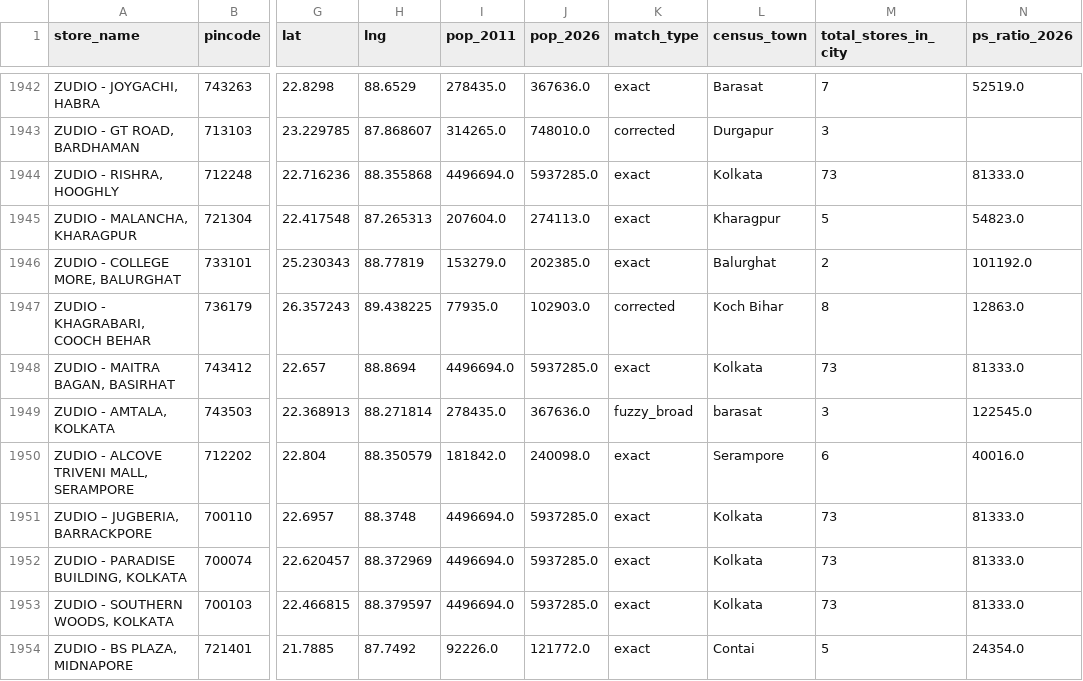
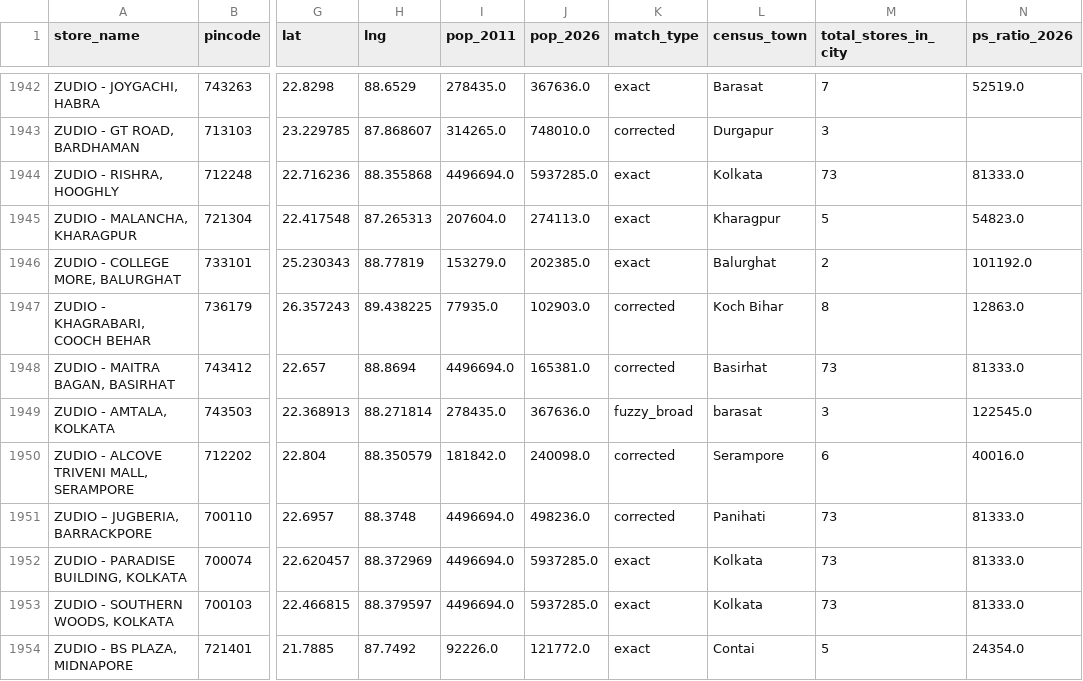
Before and after one commit to yashk812/retail-expansion-intel, a CSV file: master_stores.csv, drawn as a sheet; only a part is shown, gaps mark what is left out; the diff covers the shown part only; the diff names each change by its address in the sheet, - before the commit and + after, or states it on an @@ line.

Commit message:
Fix WB populations: Barasat 5.9M→368K, Baruipur 5.9M→70K, Barrackpore 5.9M→202K, Basirhat, Gariahat, Serampore, Naihati, Sodepur

```diff
--- a/master_stores.csv
+++ b/master_stores.csv
-J1948 (pop_2026): 5937285.0
+J1948 (pop_2026): 165381.0
-K1948 (match_type): exact
+K1948 (match_type): corrected
-L1948 (census_town): Kolkata
+L1948 (census_town): Basirhat
-K1950:K1951 (match_type): exact
+K1950:K1951 (match_type): corrected
-J1951 (pop_2026): 5937285.0
+J1951 (pop_2026): 498236.0
-L1951 (census_town): Kolkata
+L1951 (census_town): Panihati
```
Also changed, not shown: 43 edited cells elsewhere in this file.
